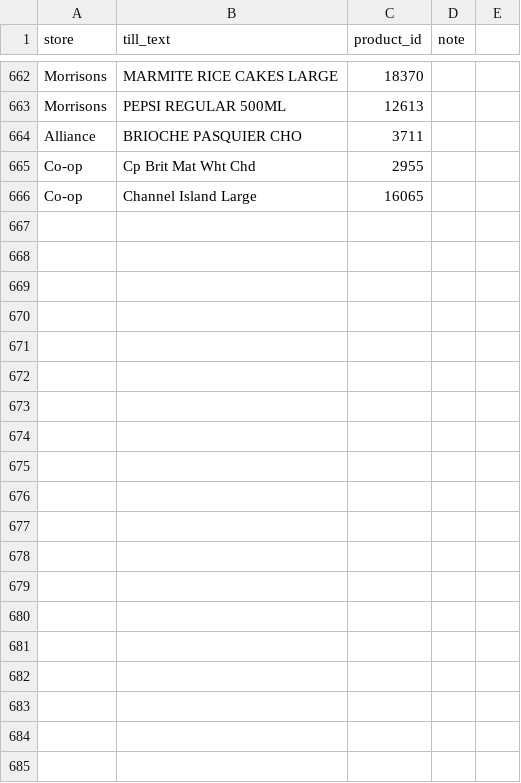
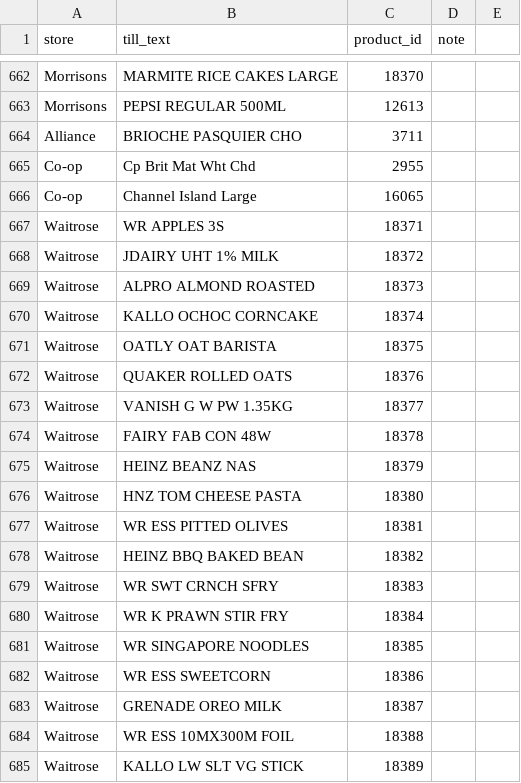
Before and after one commit to Predator1960/JerseyBasket, a CSV file: marketing-tools/receipt_glossary.csv, drawn as a sheet; only a part is shown, gaps mark what is left out; the diff covers the shown part only; the diff names each change by its address in the sheet, - before the commit and + after, or states it on an @@ line.

```diff
--- a/marketing-tools/receipt_glossary.csv
+++ b/marketing-tools/receipt_glossary.csv
+row 667: Waitrose | WR APPLES 3S | 18371
+row 668: Waitrose | JDAIRY UHT 1% MILK | 18372
+row 669: Waitrose | ALPRO ALMOND ROASTED | 18373
+row 670: Waitrose | KALLO OCHOC CORNCAKE | 18374
+row 671: Waitrose | OATLY OAT BARISTA | 18375
+row 672: Waitrose | QUAKER ROLLED OATS | 18376
+row 673: Waitrose | VANISH G W PW 1.35KG | 18377
+row 674: Waitrose | FAIRY FAB CON 48W | 18378
+row 675: Waitrose | HEINZ BEANZ NAS | 18379
+row 676: Waitrose | HNZ TOM CHEESE PASTA | 18380
+row 677: Waitrose | WR ESS PITTED OLIVES | 18381
+row 678: Waitrose | HEINZ BBQ BAKED BEAN | 18382
+row 679: Waitrose | WR SWT CRNCH SFRY | 18383
+row 680: Waitrose | WR K PRAWN STIR FRY | 18384
+row 681: Waitrose | WR SINGAPORE NOODLES | 18385
+row 682: Waitrose | WR ESS SWEETCORN | 18386
+row 683: Waitrose | GRENADE OREO MILK | 18387
+row 684: Waitrose | WR ESS 10MX300M FOIL | 18388
+row 685: Waitrose | KALLO LW SLT VG STICK | 18389
```
Also changed, not shown: 41 added rows elsewhere in this file, 3 other files.
